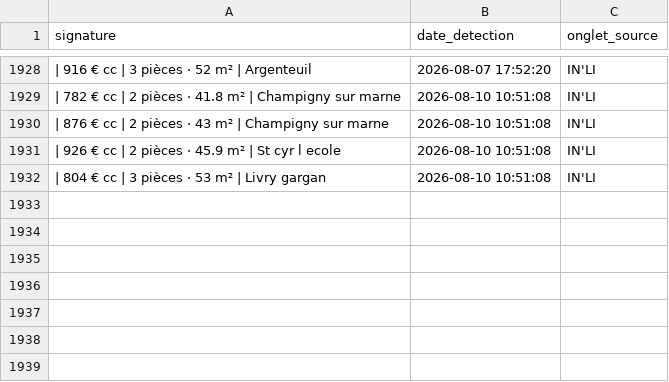
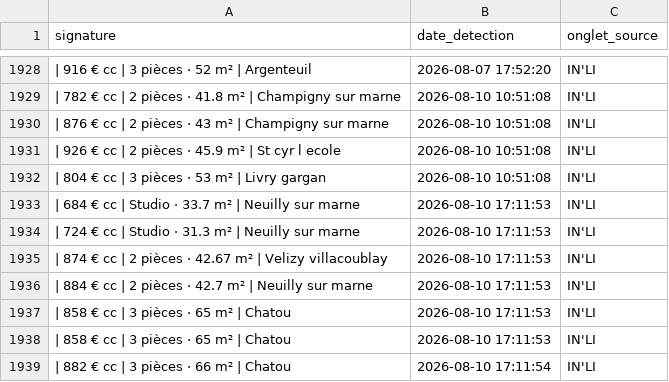
Before and after one commit to Yagalo2004/alin-bot, a CSV file: historique.csv, drawn as a sheet; only a part is shown, gaps mark what is left out; the diff names each change by its address in the sheet, - before the commit and + after, or states it on an @@ line.

Commit message:
Mise à jour des offres vues

```diff
--- a/historique.csv
+++ b/historique.csv
+row 1933: | 684 € cc | Studio · 33.7 m² | Neuilly sur marne | 2026-08-10 17:11:53 | IN'LI
+row 1934: | 724 € cc | Studio · 31.3 m² | Neuilly sur marne | 2026-08-10 17:11:53 | IN'LI
+row 1935: | 874 € cc | 2 pièces · 42.67 m² | Velizy villacoublay | 2026-08-10 17:11:53 | IN'LI
+row 1936: | 884 € cc | 2 pièces · 42.7 m² | Neuilly sur marne | 2026-08-10 17:11:53 | IN'LI
+row 1937: | 858 € cc | 3 pièces · 65 m² | Chatou | 2026-08-10 17:11:53 | IN'LI
+row 1938: | 858 € cc | 3 pièces · 65 m² | Chatou | 2026-08-10 17:11:53 | IN'LI
+row 1939: | 882 € cc | 3 pièces · 66 m² | Chatou | 2026-08-10 17:11:54 | IN'LI
```
